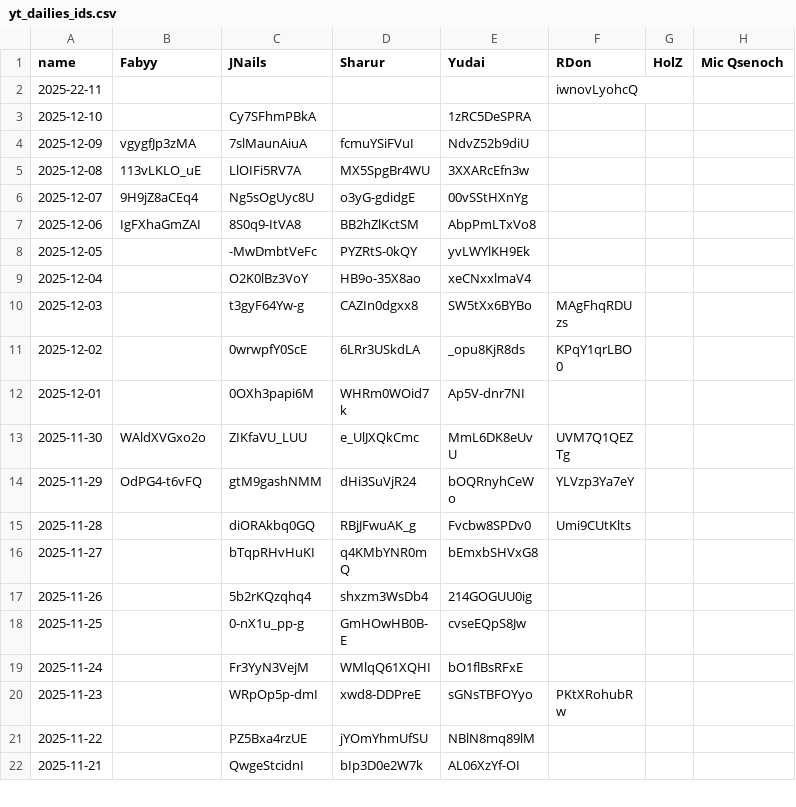
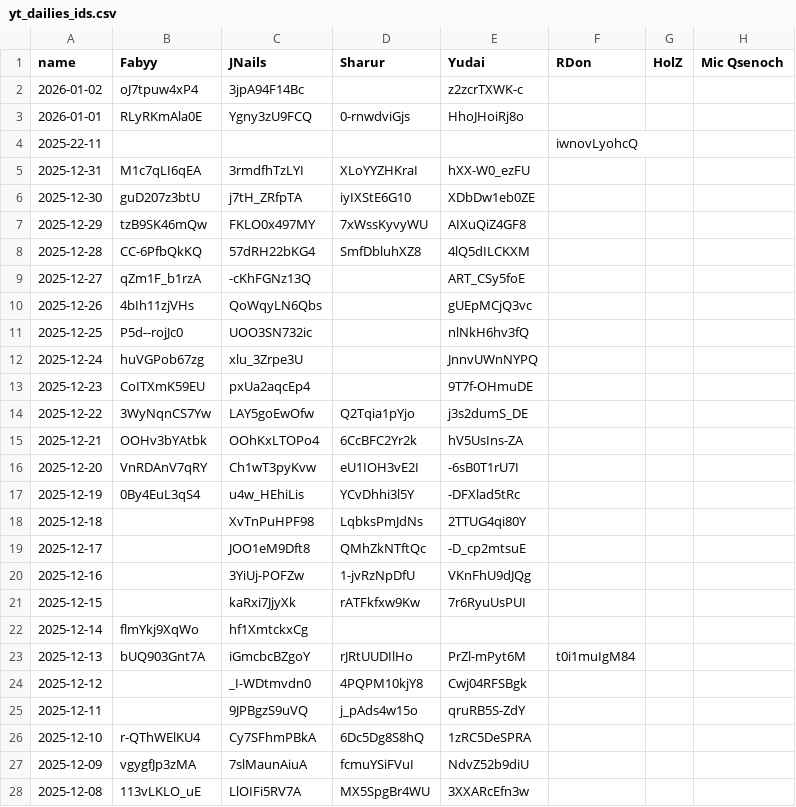
Before and after one commit to Fabian-Balzer/Randomkingdominion, a CSV file: static/other/yt_dailies_ids.csv, drawn as a sheet; only a part is shown; the shorter side is filled out with more unchanged rows; the diff covers the shown part only.

Commit message:
Updated Dailies, added a few interactions

```diff
--- a/static/other/yt_dailies_ids.csv
+++ b/static/other/yt_dailies_ids.csv
@@ -1,4 +1,27 @@
 name;Fabyy;JNails;Sharur;Yudai;RDon;HolZ;Mic Qsenoch
+2026-01-02;oJ7tpuw4xP4;3jpA94F14Bc;;z2zcrTXWK-c;;;
+2026-01-01;RLyRKmAla0E;Ygny3zU9FCQ;0-rnwdviGjs;HhoJHoiRj8o;;;
 2025-22-11;;;;;iwnovLyohcQ;;
-2025-12-10;;Cy7SFhmPBkA;;1zRC5DeSPRA;;;
+2025-12-31;M1c7qLI6qEA;3rmdfhTzLYI;XLoYYZHKraI;hXX-W0_ezFU;;;
+2025-12-30;guD207z3btU;j7tH_ZRfpTA;iyIXStE6G10;XDbDw1eb0ZE;;;
+2025-12-29;tzB9SK46mQw;FKLO0x497MY;7xWssKyvyWU;AIXuQiZ4GF8;;;
+2025-12-28;CC-6PfbQkKQ;57dRH22bKG4;SmfDbluhXZ8;4lQ5dILCKXM;;;
+2025-12-27;qZm1F_b1rzA;-cKhFGNz13Q;;ART_CSy5foE;;;
+2025-12-26;4bIh11zjVHs;QoWqyLN6Qbs;;gUEpMCjQ3vc;;;
+2025-12-25;P5d--rojJc0;UOO3SN732ic;;nlNkH6hv3fQ;;;
+2025-12-24;huVGPob67zg;xlu_3Zrpe3U;;JnnvUWnNYPQ;;;
+2025-12-23;CoITXmK59EU;pxUa2aqcEp4;;9T7f-OHmuDE;;;
+2025-12-22;3WyNqnCS7Yw;LAY5goEwOfw;Q2Tqia1pYjo;j3s2dumS_DE;;;
+2025-12-21;OOHv3bYAtbk;OOhKxLTOPo4;6CcBFC2Yr2k;hV5UsIns-ZA;;;
+2025-12-20;VnRDAnV7qRY;Ch1wT3pyKvw;eU1IOH3vE2I;-6sB0T1rU7I;;;
+2025-12-19;0By4EuL3qS4;u4w_HEhiLis;YCvDhhi3l5Y;-DFXlad5tRc;;;
+2025-12-18;;XvTnPuHPF98;LqbksPmJdNs;2TTUG4qi80Y;;;
+2025-12-17;;JOO1eM9Dft8;QMhZkNTftQc;-D_cp2mtsuE;;;
+2025-12-16;;3YiUj-POFZw;1-jvRzNpDfU;VKnFhU9dJQg;;;
+2025-12-15;;kaRxi7JjyXk;rATFkfxw9Kw;7r6RyuUsPUI;;;
+2025-12-14;flmYkj9XqWo;hf1XmtckxCg;;;;;
+2025-12-13;bUQ903Gnt7A;iGmcbcBZgoY;rJRtUUDIlHo;PrZl-mPyt6M;t0i1muIgM84;;
+2025-12-12;;_I-WDtmvdn0;4PQPM10kjY8;Cwj04RFSBgk;;;
+2025-12-11;;9JPBgzS9uVQ;j_pAds4w15o;qruRB5S-ZdY;;;
+2025-12-10;r-QThWElKU4;Cy7SFhmPBkA;6Dc5Dg8S8hQ;1zRC5DeSPRA;;;
 2025-12-09;vgygfJp3zMA;7slMaunAiuA;fcmuYSiFVuI;NdvZ52b9diU;;;
```
Also changed, not shown: 23 edited cells elsewhere in this file, card_info/good_combo_data.csv, card_info/raw_combo_data.csv, 17 other files.
